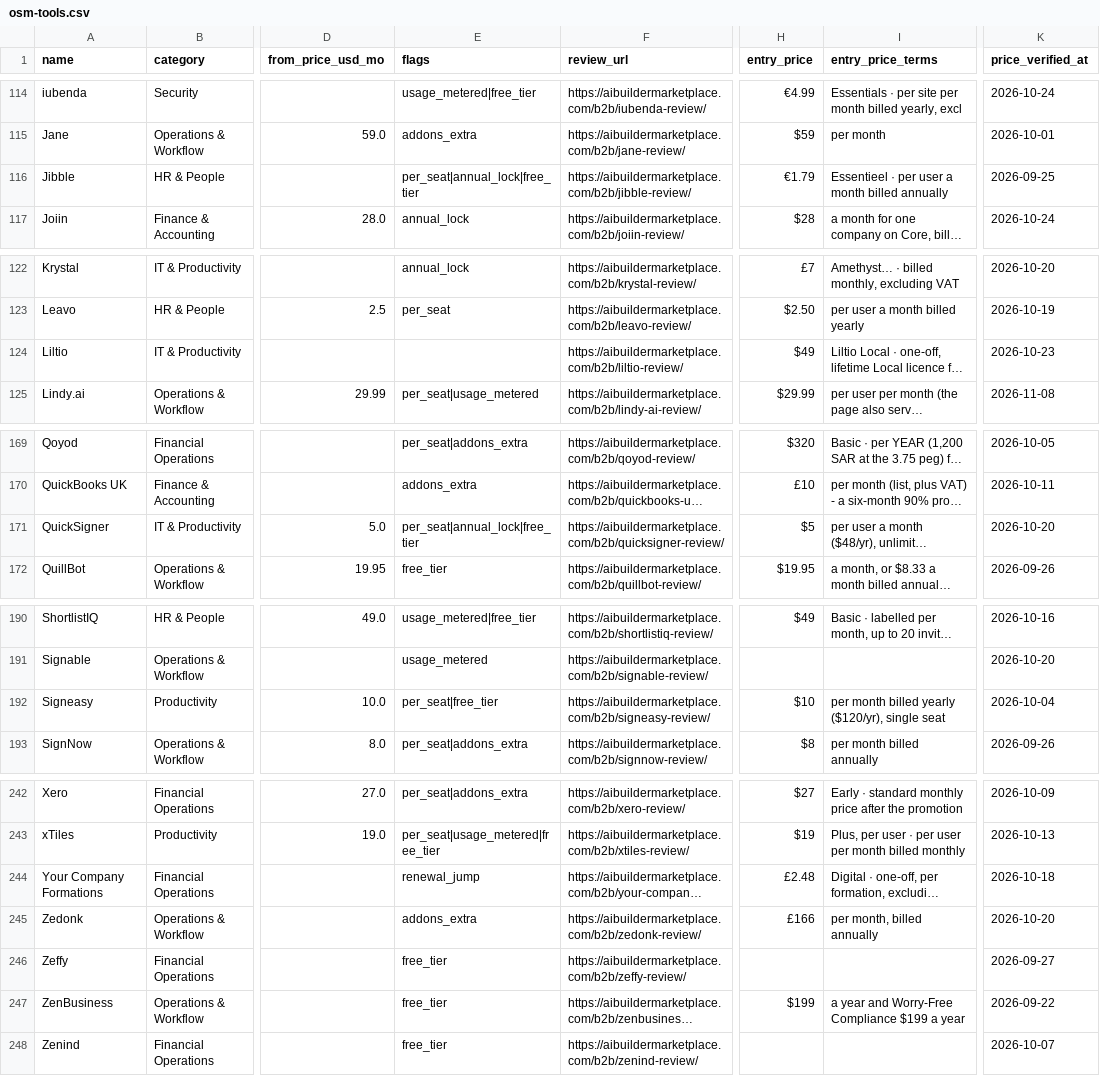
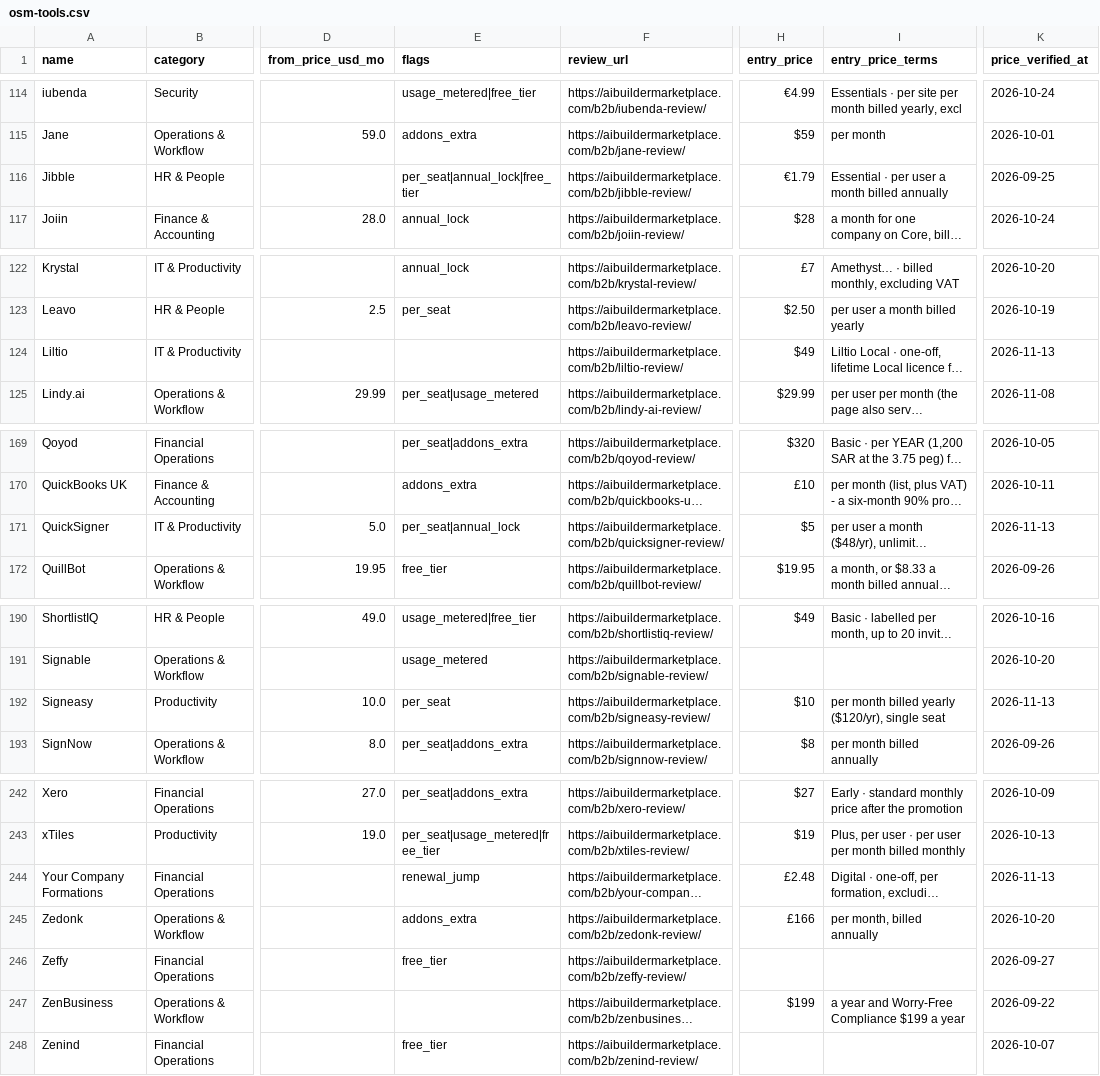
Before and after one commit to NewBegin-gif/officesoftwaremarketplace, a CSV file: data/osm-tools.csv, drawn as a sheet; only a part is shown, gaps mark what is left out; long unchanged cells end in …; the diff covers the shown part only; the diff names each change by its address in the sheet, - before the commit and + after, or states it on an @@ line.

```diff
--- a/data/osm-tools.csv
+++ b/data/osm-tools.csv
-I116 (entry_price_terms): Essentieel · per user a month billed annually
+I116 (entry_price_terms): Essential · per user a month billed annually
-K124 (price_verified_at): 2026-10-23
+K124 (price_verified_at): 2026-11-13
-E171 (flags): per_seat|annual_lock|free_tier
+E171 (flags): per_seat|annual_lock
-K171 (price_verified_at): 2026-10-20
+K171 (price_verified_at): 2026-11-13
-E192 (flags): per_seat|free_tier
+E192 (flags): per_seat
-K192 (price_verified_at): 2026-10-04
+K192 (price_verified_at): 2026-11-13
-K244 (price_verified_at): 2026-10-18
+K244 (price_verified_at): 2026-11-13
-E247 (flags): free_tier
+E247 (flags): (empty)
```
Also changed, not shown: 2 edited cells elsewhere in this file, data/osm-flags.csv, 5 other files.
